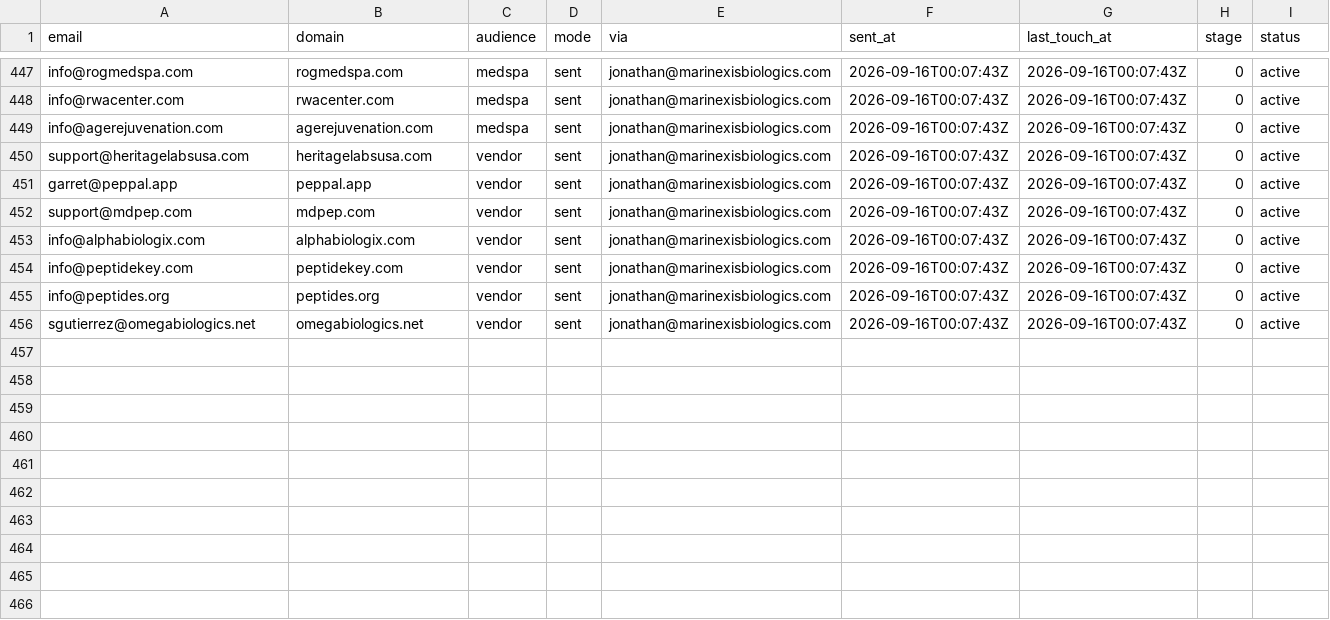
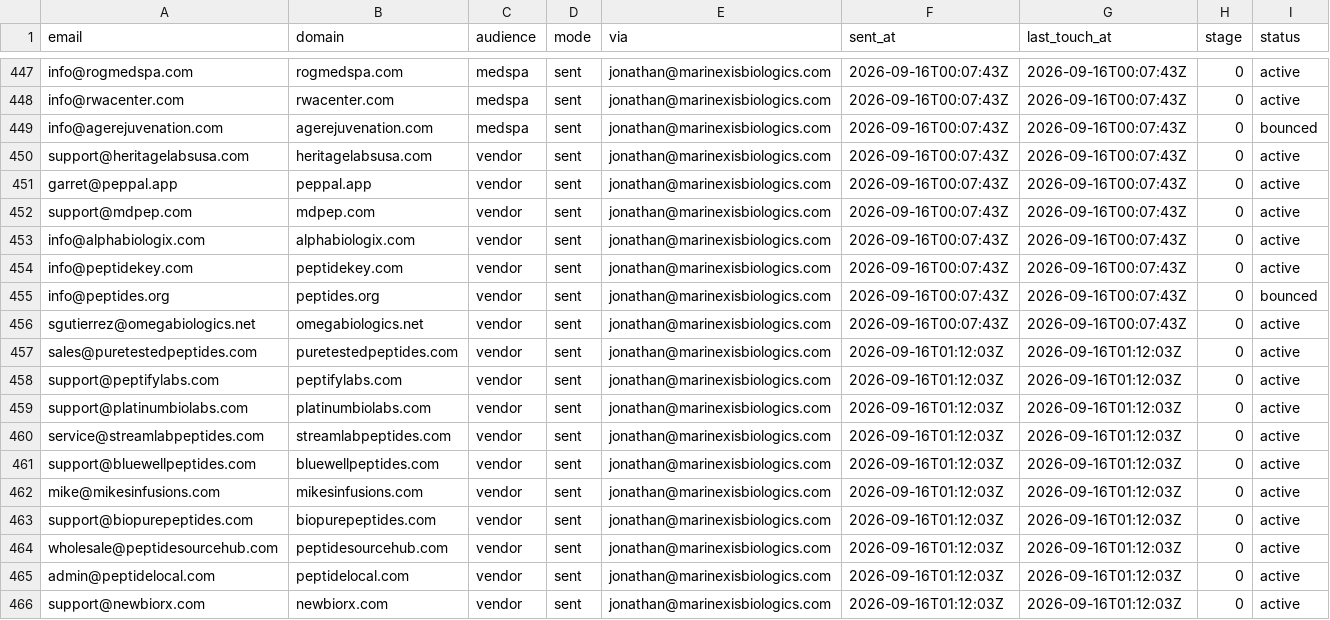
Before and after one commit to cfnoperations1-cell/g, a CSV file: outreach/sent_log.csv, drawn as a sheet; only a part is shown, gaps mark what is left out.

```diff
--- a/outreach/sent_log.csv
+++ b/outreach/sent_log.csv
@@ -448,3 +448,3 @@ info@rogmedspa.com,rogmedspa.com,medspa,sent,jonathan@marinexisbiologics.com,202
 info@rwacenter.com,rwacenter.com,medspa,sent,jonathan@marinexisbiologics.com,2026-09-16T00:07:43Z,2026-09-16T00:07:43Z,0,active
-info@agerejuvenation.com,agerejuvenation.com,medspa,sent,jonathan@marinexisbiologics.com,2026-09-16T00:07:43Z,2026-09-16T00:07:43Z,0,active
+info@agerejuvenation.com,agerejuvenation.com,medspa,sent,jonathan@marinexisbiologics.com,2026-09-16T00:07:43Z,2026-09-16T00:07:43Z,0,bounced
 support@heritagelabsusa.com,heritagelabsusa.com,vendor,sent,jonathan@marinexisbiologics.com,2026-09-16T00:07:43Z,2026-09-16T00:07:43Z,0,active
@@ -454,3 +454,13 @@ info@alphabiologix.com,alphabiologix.com,vendor,sent,jonathan@marinexisbiologics
 info@peptidekey.com,peptidekey.com,vendor,sent,jonathan@marinexisbiologics.com,2026-09-16T00:07:43Z,2026-09-16T00:07:43Z,0,active
-info@peptides.org,peptides.org,vendor,sent,jonathan@marinexisbiologics.com,2026-09-16T00:07:43Z,2026-09-16T00:07:43Z,0,active
+info@peptides.org,peptides.org,vendor,sent,jonathan@marinexisbiologics.com,2026-09-16T00:07:43Z,2026-09-16T00:07:43Z,0,bounced
 sgutierrez@omegabiologics.net,omegabiologics.net,vendor,sent,jonathan@marinexisbiologics.com,2026-09-16T00:07:43Z,2026-09-16T00:07:43Z,0,active
+sales@puretestedpeptides.com,puretestedpeptides.com,vendor,sent,jonathan@marinexisbiologics.com,2026-09-16T01:12:03Z,2026-09-16T01:12:03Z,0,active
+support@peptifylabs.com,peptifylabs.com,vendor,sent,jonathan@marinexisbiologics.com,2026-09-16T01:12:03Z,2026-09-16T01:12:03Z,0,active
+support@platinumbiolabs.com,platinumbiolabs.com,vendor,sent,jonathan@marinexisbiologics.com,2026-09-16T01:12:03Z,2026-09-16T01:12:03Z,0,active
+service@streamlabpeptides.com,streamlabpeptides.com,vendor,sent,jonathan@marinexisbiologics.com,2026-09-16T01:12:03Z,2026-09-16T01:12:03Z,0,active
+support@bluewellpeptides.com,bluewellpeptides.com,vendor,sent,jonathan@marinexisbiologics.com,2026-09-16T01:12:03Z,2026-09-16T01:12:03Z,0,active
+mike@mikesinfusions.com,mikesinfusions.com,vendor,sent,jonathan@marinexisbiologics.com,2026-09-16T01:12:03Z,2026-09-16T01:12:03Z,0,active
+support@biopurepeptides.com,biopurepeptides.com,vendor,sent,jonathan@marinexisbiologics.com,2026-09-16T01:12:03Z,2026-09-16T01:12:03Z,0,active
+wholesale@peptidesourcehub.com,peptidesourcehub.com,vendor,sent,jonathan@marinexisbiologics.com,2026-09-16T01:12:03Z,2026-09-16T01:12:03Z,0,active
+admin@peptidelocal.com,peptidelocal.com,vendor,sent,jonathan@marinexisbiologics.com,2026-09-16T01:12:03Z,2026-09-16T01:12:03Z,0,active
+support@newbiorx.com,newbiorx.com,vendor,sent,jonathan@marinexisbiologics.com,2026-09-16T01:12:03Z,2026-09-16T01:12:03Z,0,active
```
Also changed, not shown: outreach/bounced.csv, outreach/contacted.csv, 2 other files.
